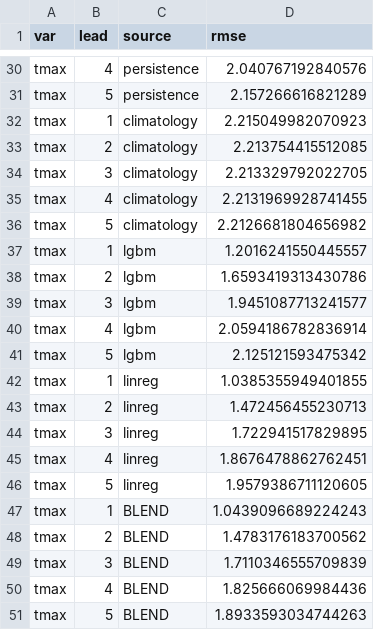
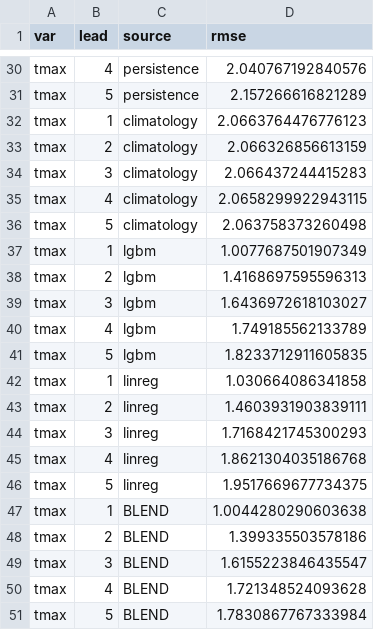
Before and after one commit to Awasthiutk564/NWP-Forecast, a CSV file: data/blend_scores.csv, drawn as a sheet; only a part is shown, gaps mark what is left out; the diff covers the shown part only.

```diff
--- a/data/blend_scores.csv
+++ b/data/blend_scores.csv
@@ -31,21 +31,21 @@ tmax,4,persistence,2.040767192840576
 tmax,5,persistence,2.157266616821289
-tmax,1,climatology,2.215049982070923
-tmax,2,climatology,2.213754415512085
-tmax,3,climatology,2.213329792022705
-tmax,4,climatology,2.2131969928741455
-tmax,5,climatology,2.2126681804656982
-tmax,1,lgbm,1.2016241550445557
-tmax,2,lgbm,1.6593419313430786
-tmax,3,lgbm,1.9451087713241577
-tmax,4,lgbm,2.0594186782836914
-tmax,5,lgbm,2.125121593475342
-tmax,1,linreg,1.0385355949401855
-tmax,2,linreg,1.472456455230713
-tmax,3,linreg,1.722941517829895
-tmax,4,linreg,1.8676478862762451
-tmax,5,linreg,1.9579386711120605
-tmax,1,BLEND,1.0439096689224243
-tmax,2,BLEND,1.4783176183700562
-tmax,3,BLEND,1.7110346555709839
-tmax,4,BLEND,1.825666069984436
-tmax,5,BLEND,1.8933593034744263
+tmax,1,climatology,2.0663764476776123
+tmax,2,climatology,2.066326856613159
+tmax,3,climatology,2.066437244415283
+tmax,4,climatology,2.0658299922943115
+tmax,5,climatology,2.063758373260498
+tmax,1,lgbm,1.0077687501907349
+tmax,2,lgbm,1.4168697595596313
+tmax,3,lgbm,1.6436972618103027
+tmax,4,lgbm,1.749185562133789
+tmax,5,lgbm,1.8233712911605835
+tmax,1,linreg,1.030664086341858
+tmax,2,linreg,1.4603931903839111
+tmax,3,linreg,1.7168421745300293
+tmax,4,linreg,1.8621304035186768
+tmax,5,linreg,1.9517669677734375
+tmax,1,BLEND,1.0044280290603638
+tmax,2,BLEND,1.399335503578186
+tmax,3,BLEND,1.6155223846435547
+tmax,4,BLEND,1.721348524093628
+tmax,5,BLEND,1.7830867767333984
```
Also changed, not shown: 20 edited cells elsewhere in this file, 11 other files.
